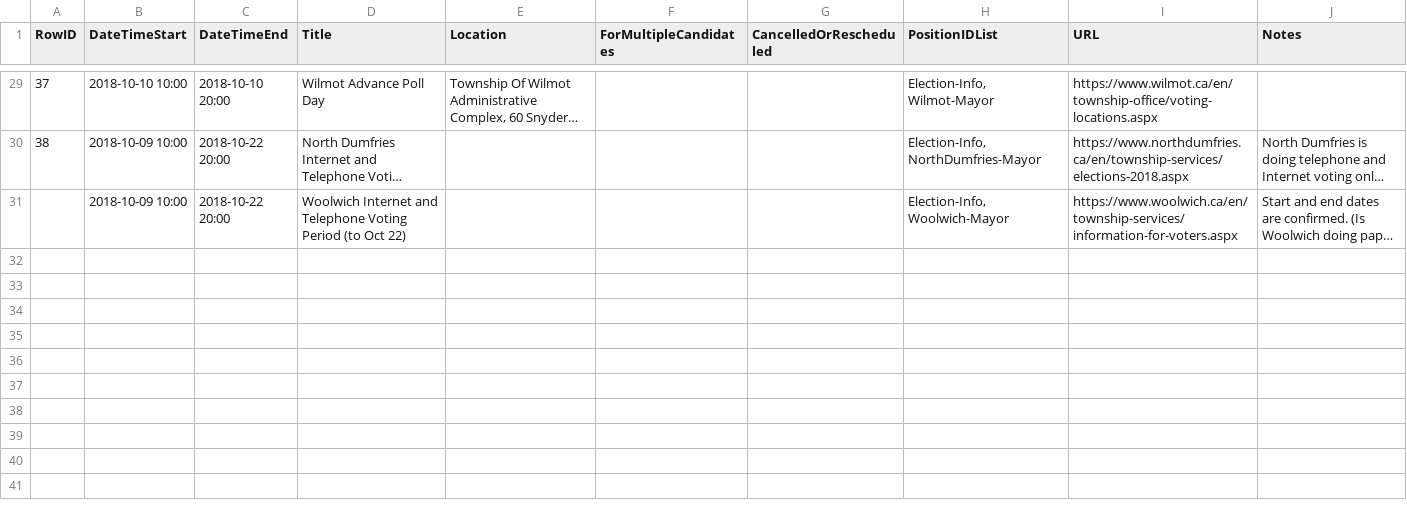
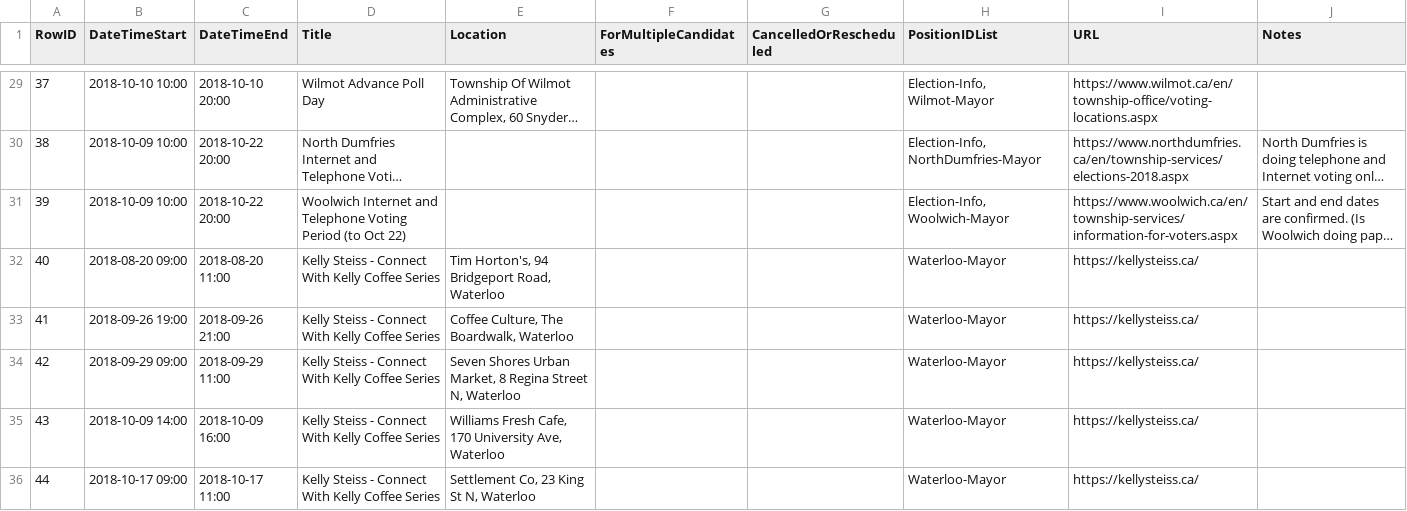
Before and after one commit to s-kennedy/wr-votes, a CSV file: _data/sync/events.csv, drawn as a sheet; only a part is shown, gaps mark what is left out; long unchanged cells end in …; the diff names each change by its address in the sheet, - before the commit and + after, or states it on an @@ line.

Commit message:
Add Kelly Steiss meet and greets

```diff
--- a/_data/sync/events.csv
+++ b/_data/sync/events.csv
-A31 (RowID): (empty)
+A31 (RowID): 39
+row 32: 40 | 2018-08-20 09:00 | 2018-08-20 11:00 | Kelly Steiss - Connect With Kelly Coffee Series | Tim Horton's, 94 Bridgeport Road, Waterloo |  |  | Waterloo-Mayor | https://kellysteiss.ca/
+row 33: 41 | 2018-09-26 19:00 | 2018-09-26 21:00 | Kelly Steiss - Connect With Kelly Coffee Series | Coffee Culture, The Boardwalk, Waterloo |  |  | Waterloo-Mayor | https://kellysteiss.ca/
+row 34: 42 | 2018-09-29 09:00 | 2018-09-29 11:00 | Kelly Steiss - Connect With Kelly Coffee Series | Seven Shores Urban Market, 8 Regina Street N, Waterloo |  |  | Waterloo-Mayor | https://kellysteiss.ca/
+row 35: 43 | 2018-10-09 14:00 | 2018-10-09 16:00 | Kelly Steiss - Connect With Kelly Coffee Series | Williams Fresh Cafe, 170 University Ave, Waterloo |  |  | Waterloo-Mayor | https://kellysteiss.ca/
+row 36: 44 | 2018-10-17 09:00 | 2018-10-17 11:00 | Kelly Steiss - Connect With Kelly Coffee Series | Settlement Co, 23 King St N, Waterloo |  |  | Waterloo-Mayor | https://kellysteiss.ca/
```
